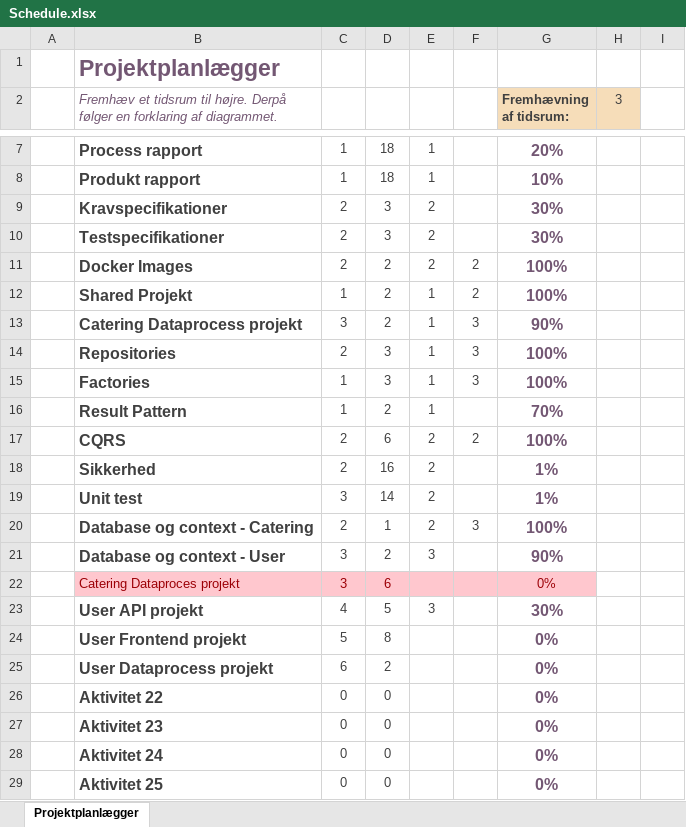
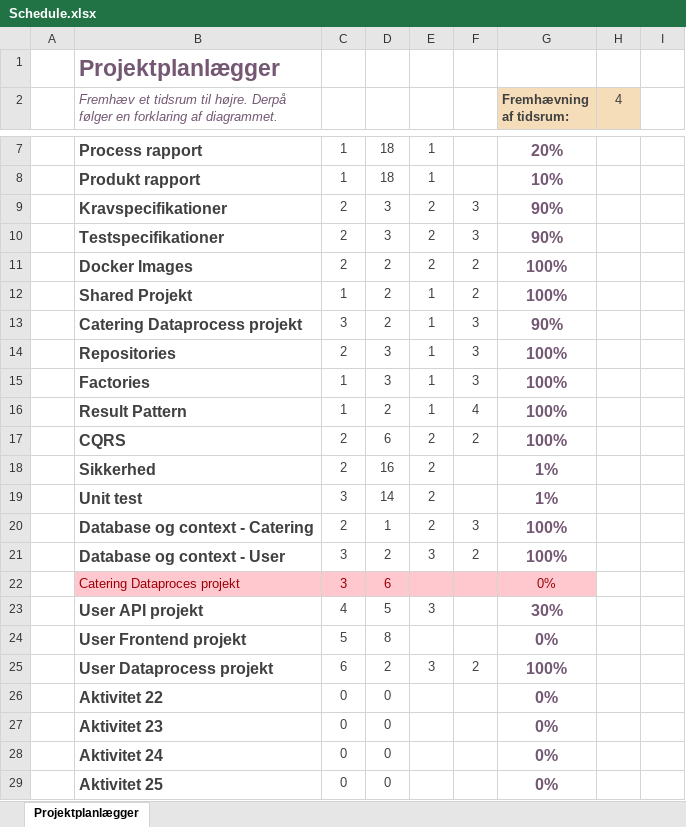
Before and after one commit to BenjaminElifLarsen/ApprenticeTest, an Excel workbook: Data/Schedule.xlsx, sheet Projektplanlægger, drawn as a sheet; only a part is shown, gaps mark what is left out; values as stored, in another font and other column widths than the file's, no borders; conditional formats not drawn; the diff names each change by its address in the sheet, - before the commit and + after, or states it on an @@ line.

Commit message:
daily schedule update

```diff
--- a/Data/Schedule.xlsx (sheet Projektplanlægger)
+++ b/Data/Schedule.xlsx (sheet Projektplanlægger)
-H2: 3
+H2: 4
-F9:F10: (empty)
+F9:F10: 3
-G9:G10 (Fremhævning af tidsrum:): 30%
+G9:G10 (Fremhævning af tidsrum:): 90%
-F16: (empty)
+F16: 4
-G16 (Fremhævning af tidsrum:): 70%
+G16 (Fremhævning af tidsrum:): 100%
-F21: (empty)
+F21: 2
-G21 (Fremhævning af tidsrum:): 90%
+G21 (Fremhævning af tidsrum:): 100%
-E25: (empty)
+E25: 3
-F25: (empty)
+F25: 2
-G25 (Fremhævning af tidsrum:): 0%
+G25 (Fremhævning af tidsrum:): 100%
```
